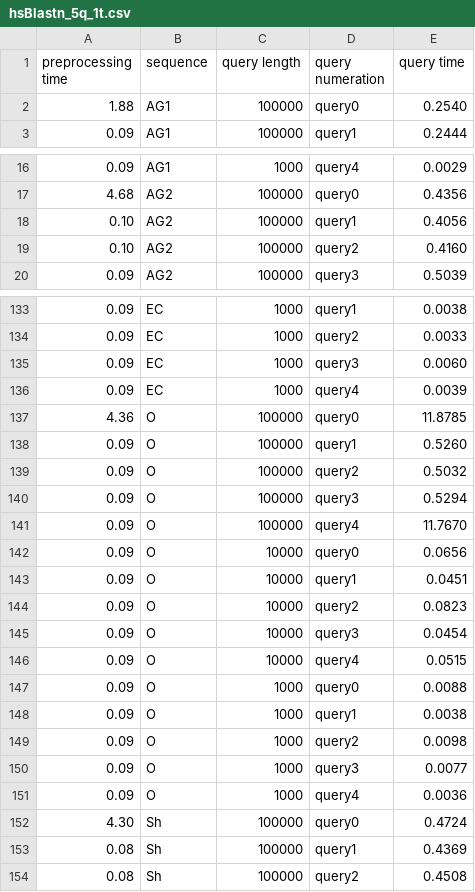
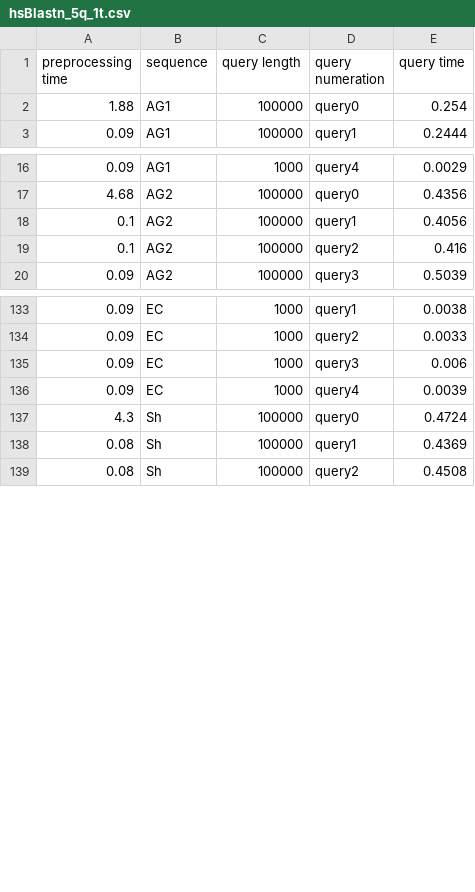
Before and after one commit to Weenkus/Phylo-research, a CSV file: results/hsblastn/hsBlastn_5q_1t.csv, drawn as a sheet; only a part is shown, gaps mark what is left out; the diff covers the shown part only.

```diff
--- a/results/hsblastn/hsBlastn_5q_1t.csv
+++ b/results/hsblastn/hsBlastn_5q_1t.csv
@@ -2,2 +2,2 @@ preprocessing time, sequence, query length, query numeration, query time
-1.88,AG1,100000,query0,0.2540
+1.88,AG1,100000,query0,0.254
 0.09,AG1,100000,query1,0.2444
@@ -17,4 +17,4 @@ preprocessing time, sequence, query length, query numeration, query time
 4.68,AG2,100000,query0,0.4356
-0.10,AG2,100000,query1,0.4056
-0.10,AG2,100000,query2,0.4160
+0.1,AG2,100000,query1,0.4056
+0.1,AG2,100000,query2,0.416
 0.09,AG2,100000,query3,0.5039
@@ -134,20 +134,5 @@ preprocessing time, sequence, query length, query numeration, query time
 0.09,EC,1000,query2,0.0033
-0.09,EC,1000,query3,0.0060
+0.09,EC,1000,query3,0.006
 0.09,EC,1000,query4,0.0039
-4.36,O,100000,query0,11.8785
-0.09,O,100000,query1,0.5260
-0.09,O,100000,query2,0.5032
-0.09,O,100000,query3,0.5294
-0.09,O,100000,query4,11.7670
-0.09,O,10000,query0,0.0656
-0.09,O,10000,query1,0.0451
-0.09,O,10000,query2,0.0823
-0.09,O,10000,query3,0.0454
-0.09,O,10000,query4,0.0515
-0.09,O,1000,query0,0.0088
-0.09,O,1000,query1,0.0038
-0.09,O,1000,query2,0.0098
-0.09,O,1000,query3,0.0077
-0.09,O,1000,query4,0.0036
-4.30,Sh,100000,query0,0.4724
+4.3,Sh,100000,query0,0.4724
 0.08,Sh,100000,query1,0.4369
```
Also changed, not shown: 17 edited cells elsewhere in this file, results/hsblastn/hsBlastn_25q_1t.csv, results/hsblastn/hsBlastn_25q_4t.csv, 10 other files.
